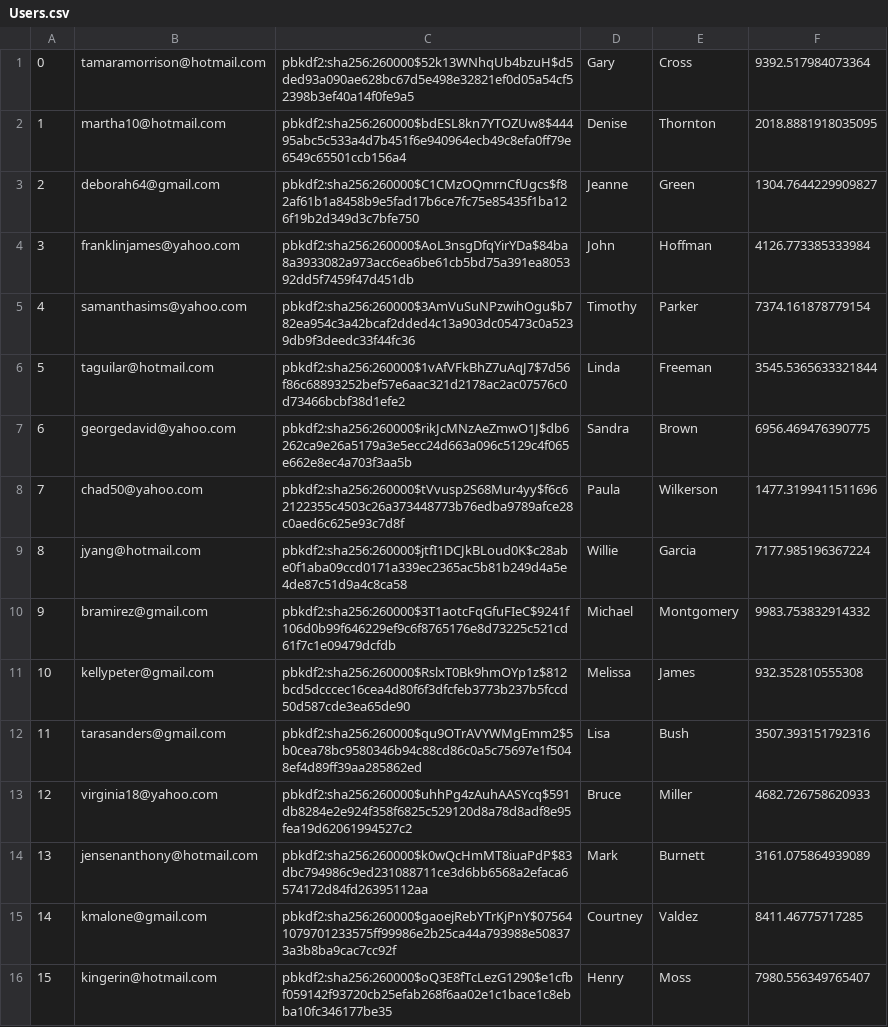
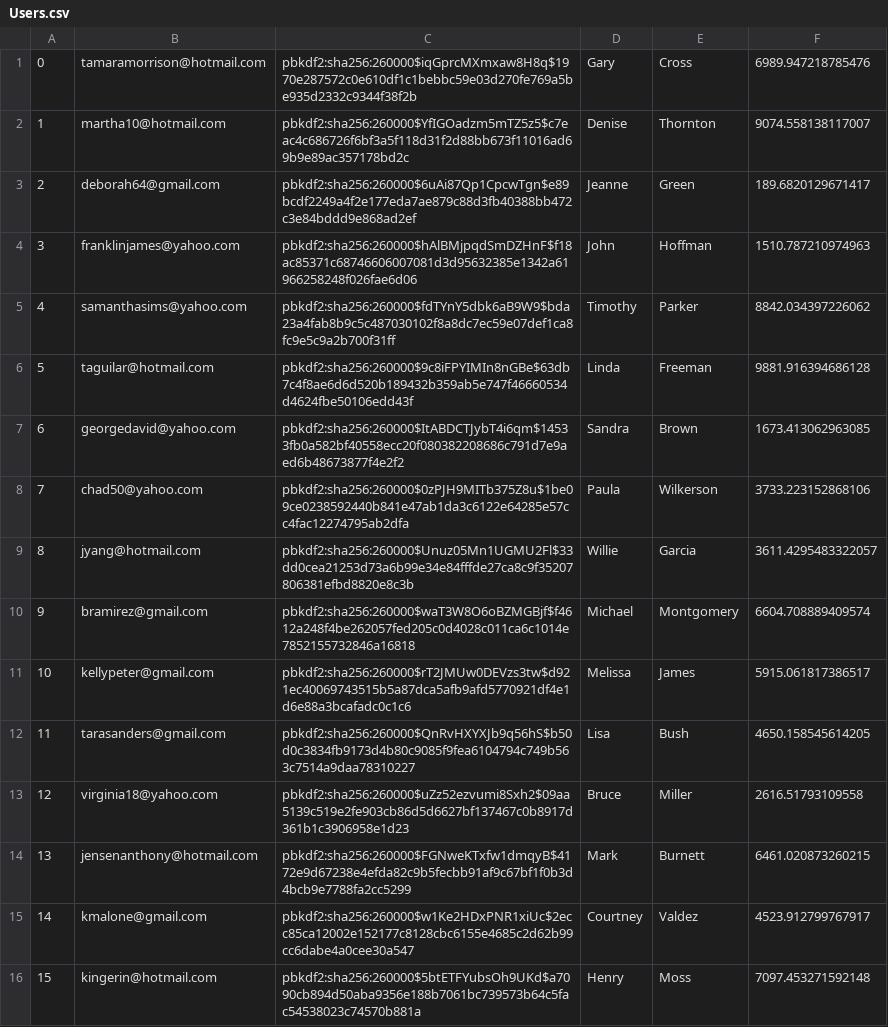
Before and after one commit to AlexEpstein1/316Amazon, a CSV file: db/generated/Users.csv, drawn as a sheet; only a part is shown; the diff covers the shown part only.

Commit message:
added methods to generate gen_cart and gen_SellsItem

```diff
--- a/db/generated/Users.csv
+++ b/db/generated/Users.csv
@@ -1,16 +1,16 @@
-"0","tamaramorrison@hotmail.com","pbkdf2:sha256:260000$52k13WNhqUb4bzuH$d5ded93a090ae628bc67d5e498e32821ef0d05a54cf52398b3ef40a14f0fe9a5","Gary","Cross","9392.517984073364"
-"1","martha10@hotmail.com","pbkdf2:sha256:260000$bdESL8kn7YTOZUw8$44495abc5c533a4d7b451f6e940964ecb49c8efa0ff79e6549c65501ccb156a4","Denise","Thornton","2018.8881918035095"
-"2","deborah64@gmail.com","pbkdf2:sha256:260000$C1CMzOQmrnCfUgcs$f82af61b1a8458b9e5fad17b6ce7fc75e85435f1ba126f19b2d349d3c7bfe750","Jeanne","Green","1304.7644229909827"
-"3","franklinjames@yahoo.com","pbkdf2:sha256:260000$AoL3nsgDfqYirYDa$84ba8a3933082a973acc6ea6be61cb5bd75a391ea805392dd5f7459f47d451db","John","Hoffman","4126.773385333984"
-"4","samanthasims@yahoo.com","pbkdf2:sha256:260000$3AmVuSuNPzwihOgu$b782ea954c3a42bcaf2dded4c13a903dc05473c0a5239db9f3deedc33f44fc36","Timothy","Parker","7374.161878779154"
-"5","taguilar@hotmail.com","pbkdf2:sha256:260000$1vAfVFkBhZ7uAqJ7$7d56f86c68893252bef57e6aac321d2178ac2ac07576c0d73466bcbf38d1efe2","Linda","Freeman","3545.5365633321844"
-"6","georgedavid@yahoo.com","pbkdf2:sha256:260000$rikJcMNzAeZmwO1J$db6262ca9e26a5179a3e5ecc24d663a096c5129c4f065e662e8ec4a703f3aa5b","Sandra","Brown","6956.469476390775"
-"7","chad50@yahoo.com","pbkdf2:sha256:260000$tVvusp2S68Mur4yy$f6c62122355c4503c26a373448773b76edba9789afce28c0aed6c625e93c7d8f","Paula","Wilkerson","1477.3199411511696"
-"8","jyang@hotmail.com","pbkdf2:sha256:260000$jtfI1DCJkBLoud0K$c28abe0f1aba09ccd0171a339ec2365ac5b81b249d4a5e4de87c51d9a4c8ca58","Willie","Garcia","7177.985196367224"
-"9","bramirez@gmail.com","pbkdf2:sha256:260000$3T1aotcFqGfuFIeC$9241f106d0b99f646229ef9c6f8765176e8d73225c521cd61f7c1e09479dcfdb","Michael","Montgomery","9983.753832914332"
-"10","kellypeter@gmail.com","pbkdf2:sha256:260000$RslxT0Bk9hmOYp1z$812bcd5dcccec16cea4d80f6f3dfcfeb3773b237b5fccd50d587cde3ea65de90","Melissa","James","932.352810555308"
-"11","tarasanders@gmail.com","pbkdf2:sha256:260000$qu9OTrAVYWMgEmm2$5b0cea78bc9580346b94c88cd86c0a5c75697e1f5048ef4d89ff39aa285862ed","Lisa","Bush","3507.393151792316"
-"12","virginia18@yahoo.com","pbkdf2:sha256:260000$uhhPg4zAuhAASYcq$591db8284e2e924f358f6825c529120d8a78d8adf8e95fea19d62061994527c2","Bruce","Miller","4682.726758620933"
-"13","jensenanthony@hotmail.com","pbkdf2:sha256:260000$k0wQcHmMT8iuaPdP$83dbc794986c9ed231088711ce3d6bb6568a2efaca6574172d84fd26395112aa","Mark","Burnett","3161.075864939089"
-"14","kmalone@gmail.com","pbkdf2:sha256:260000$gaoejRebYTrKjPnY$075641079701233575ff99986e2b25ca44a793988e508373a3b8ba9cac7cc92f","Courtney","Valdez","8411.46775717285"
-"15","kingerin@hotmail.com","pbkdf2:sha256:260000$oQ3E8fTcLezG1290$e1cfbf059142f93720cb25efab268f6aa02e1c1bace1c8ebba10fc346177be35","Henry","Moss","7980.556349765407"
+"0","tamaramorrison@hotmail.com","pbkdf2:sha256:260000$iqGprcMXmxaw8H8q$1970e287572c0e610df1c1bebbc59e03d270fe769a5be935d2332c9344f38f2b","Gary","Cross","6989.947218785476"
+"1","martha10@hotmail.com","pbkdf2:sha256:260000$YfIGOadzm5mTZ5z5$c7eac4c686726f6bf3a5f118d31f2d88bb673f11016ad69b9e89ac357178bd2c","Denise","Thornton","9074.558138117007"
+"2","deborah64@gmail.com","pbkdf2:sha256:260000$6uAi87Qp1CpcwTgn$e89bcdf2249a4f2e177eda7ae879c88d3fb40388bb472c3e84bddd9e868ad2ef","Jeanne","Green","189.6820129671417"
+"3","franklinjames@yahoo.com","pbkdf2:sha256:260000$hAlBMjpqdSmDZHnF$f18ac85371c68746606007081d3d95632385e1342a61966258248f026fae6d06","John","Hoffman","1510.787210974963"
+"4","samanthasims@yahoo.com","pbkdf2:sha256:260000$fdTYnY5dbk6aB9W9$bda23a4fab8b9c5c487030102f8a8dc7ec59e07def1ca8fc9e5c9a2b700f31ff","Timothy","Parker","8842.034397226062"
+"5","taguilar@hotmail.com","pbkdf2:sha256:260000$9c8iFPYIMIn8nGBe$63db7c4f8ae6d6d520b189432b359ab5e747f46660534d4624fbe50106edd43f","Linda","Freeman","9881.916394686128"
+"6","georgedavid@yahoo.com","pbkdf2:sha256:260000$ItABDCTJybT4i6qm$14533fb0a582bf40558ecc20f080382208686c791d7e9aed6b48673877f4e2f2","Sandra","Brown","1673.413062963085"
+"7","chad50@yahoo.com","pbkdf2:sha256:260000$0zPJH9MITb375Z8u$1be09ce0238592440b841e47ab1da3c6122e64285e57cc4fac12274795ab2dfa","Paula","Wilkerson","3733.223152868106"
+"8","jyang@hotmail.com","pbkdf2:sha256:260000$Unuz05Mn1UGMU2Fl$33dd0cea21253d73a6b99e34e84fffde27ca8c9f35207806381efbd8820e8c3b","Willie","Garcia","3611.4295483322057"
+"9","bramirez@gmail.com","pbkdf2:sha256:260000$waT3W8O6oBZMGBjf$f4612a248f4be262057fed205c0d4028c011ca6c1014e7852155732846a16818","Michael","Montgomery","6604.708889409574"
+"10","kellypeter@gmail.com","pbkdf2:sha256:260000$rT2JMUw0DEVzs3tw$d921ec40069743515b5a87dca5afb9afd5770921df4e1d6e88a3bcafadc0c1c6","Melissa","James","5915.061817386517"
+"11","tarasanders@gmail.com","pbkdf2:sha256:260000$QnRvHXYXJb9q56hS$b50d0c3834fb9173d4b80c9085f9fea6104794c749b563c7514a9daa78310227","Lisa","Bush","4650.158545614205"
+"12","virginia18@yahoo.com","pbkdf2:sha256:260000$uZz52ezvumi8Sxh2$09aa5139c519e2fe903cb86d5d6627bf137467c0b8917d361b1c3906958e1d23","Bruce","Miller","2616.51793109558"
+"13","jensenanthony@hotmail.com","pbkdf2:sha256:260000$FGNweKTxfw1dmqyB$4172e9d67238e4efda82c9b5fecbb91af9c67bf1f0b3d4bcb9e7788fa2cc5299","Mark","Burnett","6461.020873260215"
+"14","kmalone@gmail.com","pbkdf2:sha256:260000$w1Ke2HDxPNR1xiUc$2ecc85ca12002e152177c8128cbc6155e4685c2d62b99cc6dabe4a0cee30a547","Courtney","Valdez","4523.912799767917"
+"15","kingerin@hotmail.com","pbkdf2:sha256:260000$5btETFYubsOh9UKd$a7090cb894d50aba9356e188b7061bc739573b64c5fac54538023c74570b881a","Henry","Moss","7097.453271592148"
```
Also changed, not shown: 68 edited cells elsewhere in this file, 4 other files.
